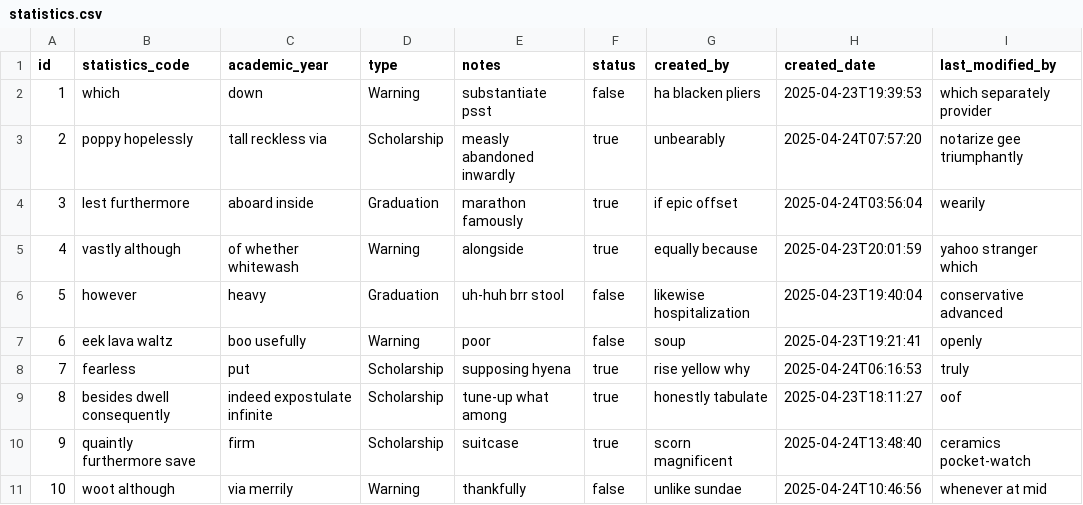
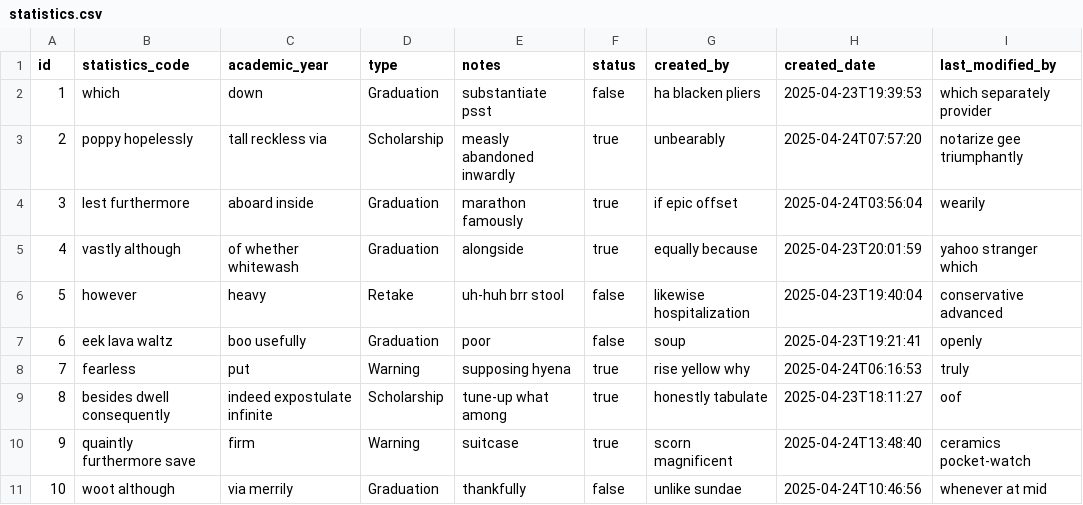
Before and after one commit to MinHan1712/student-point, a CSV file: src/main/resources/config/liquibase/fake-data/statistics.csv, drawn as a sheet; only a part is shown; the diff names each change by its address in the sheet, - before the commit and + after, or states it on an @@ line.

```diff
--- a/src/main/resources/config/liquibase/fake-data/statistics.csv
+++ b/src/main/resources/config/liquibase/fake-data/statistics.csv
-D2 (type): Warning
+D2 (type): Graduation
-D5 (type): Warning
+D5 (type): Graduation
-D6 (type): Graduation
+D6 (type): Retake
-D7 (type): Warning
+D7 (type): Graduation
-D8 (type): Scholarship
+D8 (type): Warning
-D10 (type): Scholarship
+D10 (type): Warning
-D11 (type): Warning
+D11 (type): Graduation
```
Also changed, not shown: src/main/resources/config/liquibase/fake-data/faculties.csv, src/main/resources/config/liquibase/fake-data/student.csv, 14 other files.
